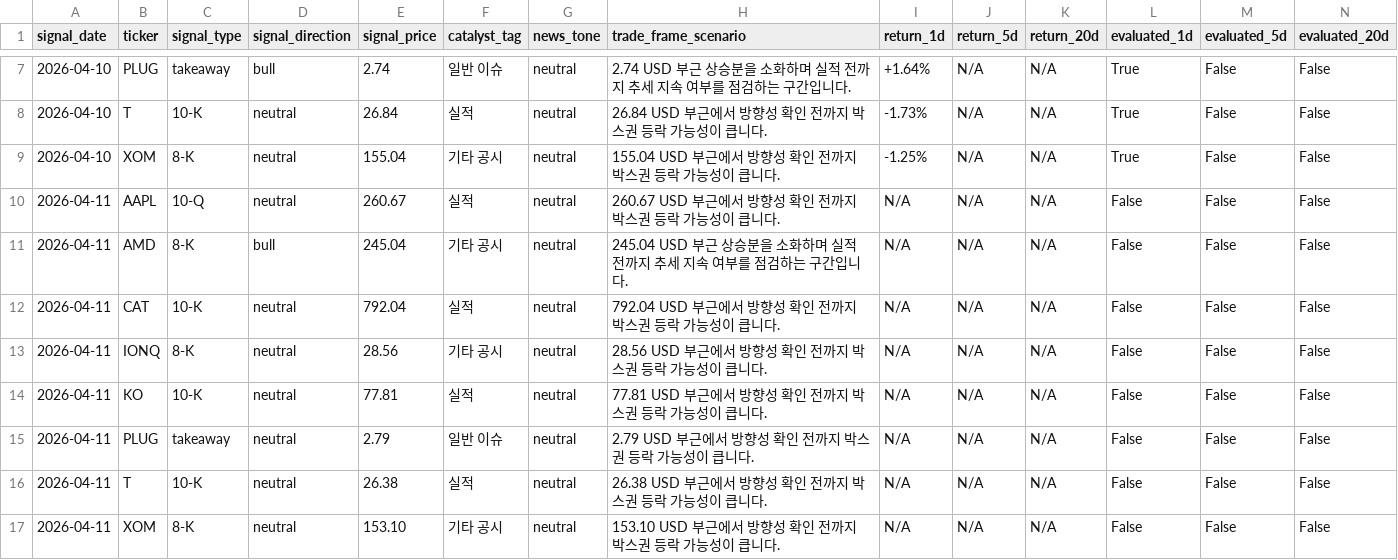
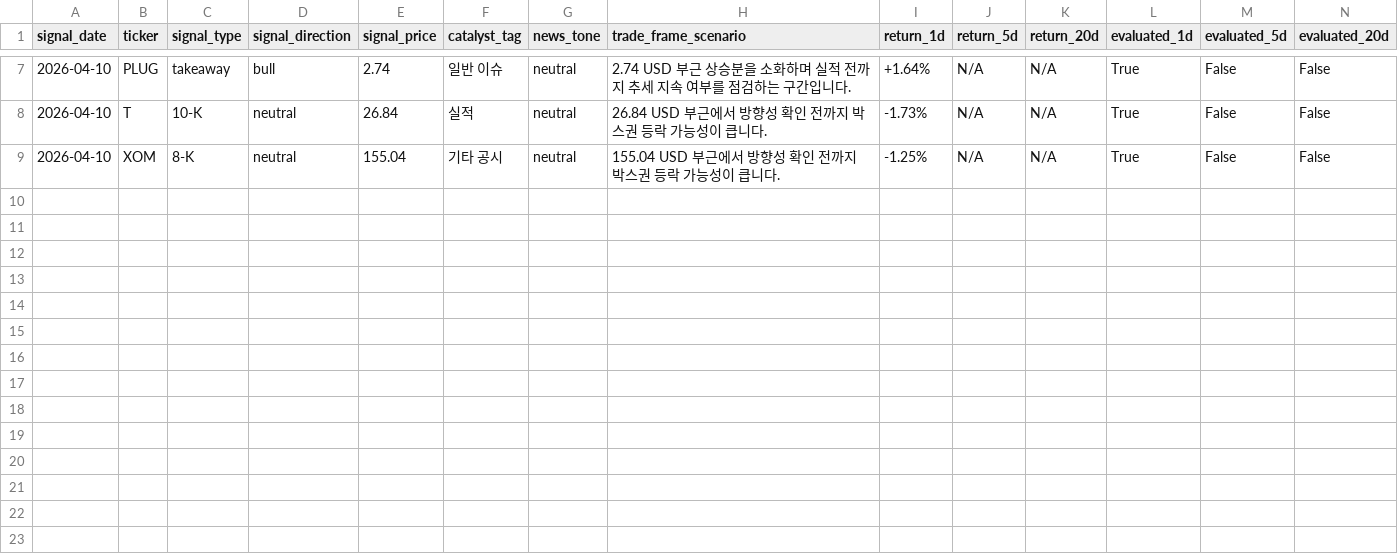
Before and after one commit to parkjunhee0510/pkrich, a CSV file: output/data/signal_tracker.csv, drawn as a sheet; only a part is shown, gaps mark what is left out; the diff names each change by its address in the sheet, - before the commit and + after, or states it on an @@ line.

```diff
--- a/output/data/signal_tracker.csv
+++ b/output/data/signal_tracker.csv
-row 10: 2026-04-11 | AAPL | 10-Q | neutral | 260.67 | 실적 | neutral | 260.67 USD 부근에서 방향성 확인 전까지 박스권 등락 가능성이 큽니다. | N/A | N/A | N/A | False | False | False
-row 11: 2026-04-11 | AMD | 8-K | bull | 245.04 | 기타 공시 | neutral | 245.04 USD 부근 상승분을 소화하며 실적 전까지 추세 지속 여부를 점검하는 구간입니다. | N/A | N/A | N/A | False | False | False
-row 12: 2026-04-11 | CAT | 10-K | neutral | 792.04 | 실적 | neutral | 792.04 USD 부근에서 방향성 확인 전까지 박스권 등락 가능성이 큽니다. | N/A | N/A | N/A | False | False | False
-row 13: 2026-04-11 | IONQ | 8-K | neutral | 28.56 | 기타 공시 | neutral | 28.56 USD 부근에서 방향성 확인 전까지 박스권 등락 가능성이 큽니다. | N/A | N/A | N/A | False | False | False
-row 14: 2026-04-11 | KO | 10-K | neutral | 77.81 | 실적 | neutral | 77.81 USD 부근에서 방향성 확인 전까지 박스권 등락 가능성이 큽니다. | N/A | N/A | N/A | False | False | False
-row 15: 2026-04-11 | PLUG | takeaway | neutral | 2.79 | 일반 이슈 | neutral | 2.79 USD 부근에서 방향성 확인 전까지 박스권 등락 가능성이 큽니다. | N/A | N/A | N/A | False | False | False
-row 16: 2026-04-11 | T | 10-K | neutral | 26.38 | 실적 | neutral | 26.38 USD 부근에서 방향성 확인 전까지 박스권 등락 가능성이 큽니다. | N/A | N/A | N/A | False | False | False
-row 17: 2026-04-11 | XOM | 8-K | neutral | 153.10 | 기타 공시 | neutral | 153.10 USD 부근에서 방향성 확인 전까지 박스권 등락 가능성이 큽니다. | N/A | N/A | N/A | False | False | False
```
Also changed, not shown: output/data/price_history.csv, 45 other files.
